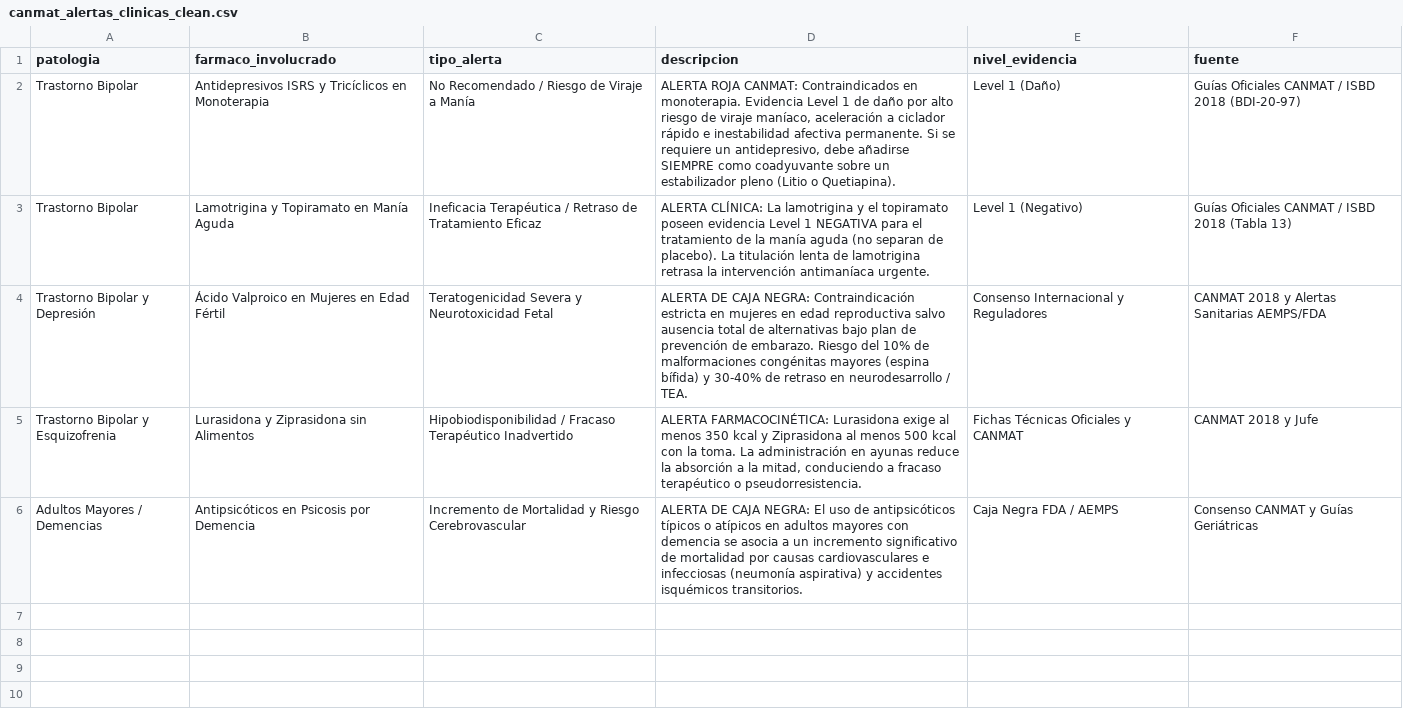
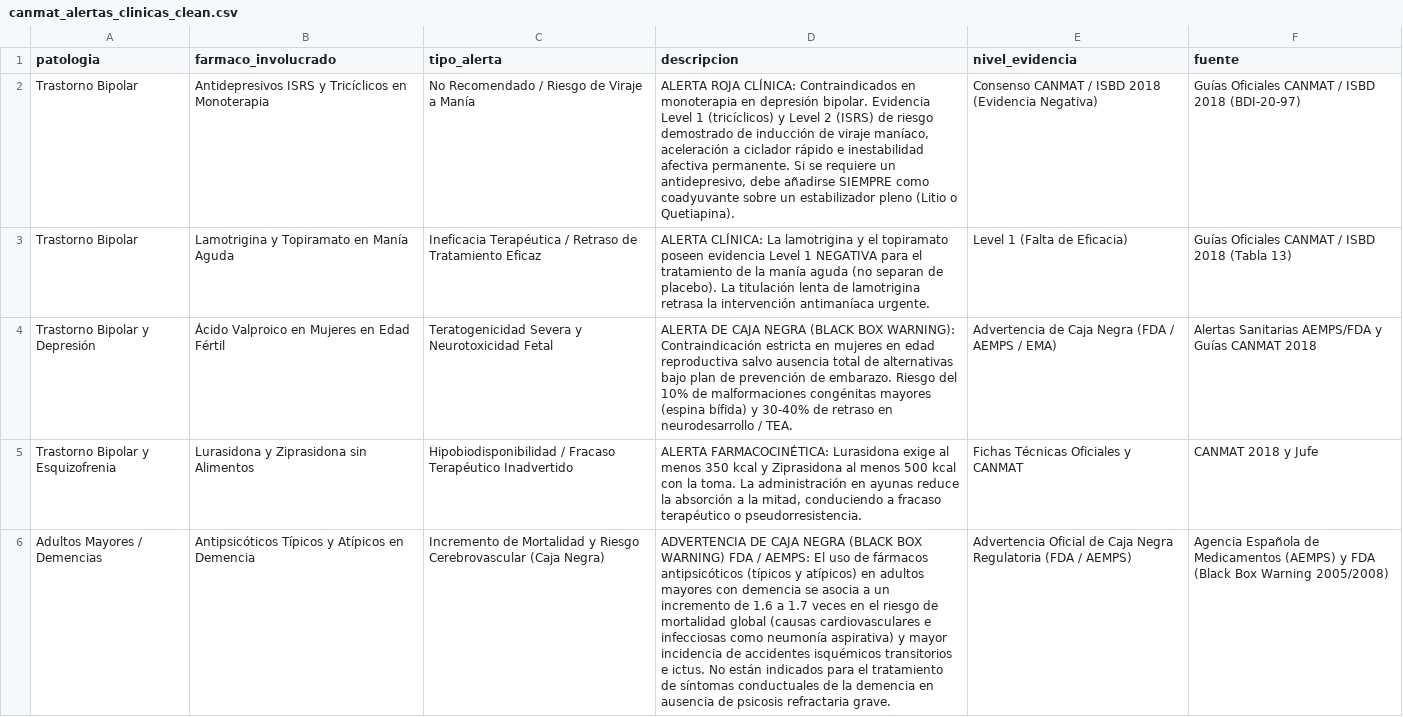
Before and after one commit to anacolinaarismendi/Sofia, a CSV file: data/processed/canmat_alertas_clinicas_clean.csv, drawn as a sheet; removed rows and columns are numbered as before the commit, all else as after; the diff names each change by its address in the sheet, - before the commit and + after, or states it on an @@ line.

```diff
--- a/data/processed/canmat_alertas_clinicas_clean.csv
+++ b/data/processed/canmat_alertas_clinicas_clean.csv
-D2 (descripcion): ALERTA ROJA CANMAT: Contraindicados en monoterapia. Evidencia Level 1 de daño por alto riesgo de viraje…
+D2 (descripcion): ALERTA ROJA CLÍNICA: Contraindicados en monoterapia en depresión bipolar. Evidencia Level 1 (tricíclicos) y Level 2 (ISRS) de riesgo demostrado de inducción de viraje…
-E2 (nivel_evidencia): Level 1 (Daño)
+E2 (nivel_evidencia): Consenso CANMAT / ISBD 2018 (Evidencia Negativa)
-E3 (nivel_evidencia): Level 1 (Negativo)
+E3 (nivel_evidencia): Level 1 (Falta de Eficacia)
-D4 (descripcion): …DE CAJA NEGRA: Contraindicación estricta…
+D4 (descripcion): …DE CAJA NEGRA (BLACK BOX WARNING): Contraindicación estricta…
-E4 (nivel_evidencia): Consenso Internacional y Reguladores
+E4 (nivel_evidencia): Advertencia de Caja Negra (FDA / AEMPS / EMA)
-F4 (fuente): CANMAT 2018 y Alertas Sanitarias AEMPS/FDA
+F4 (fuente): Alertas Sanitarias AEMPS/FDA y Guías CANMAT 2018
-row 6: Adultos Mayores / Demencias | Antipsicóticos en Psicosis por Demencia | Incremento de Mortalidad y Riesgo Cerebrovascular | ALERTA DE CAJA NEGRA: El uso de antipsicóticos típicos o atípicos en adultos mayores con demencia se asocia a un incremento significativo de mortalidad por causas cardiovasculares e infecciosas (neumonía aspirativa) y accidentes isquémicos transitorios. | Caja Negra FDA / AEMPS | Consenso CANMAT y Guías Geriátricas
+row 6: Adultos Mayores / Demencias | Antipsicóticos Típicos y Atípicos en Demencia | Incremento de Mortalidad y Riesgo Cerebrovascular (Caja Negra) | ADVERTENCIA DE CAJA NEGRA (BLACK BOX WARNING) FDA / AEMPS: El uso de fármacos antipsicóticos (típicos y atípicos) en adultos mayores con demencia se asocia a un incremento de 1.6 a 1.7 veces en el riesgo de mortalidad global (causas cardiovasculares e infecciosas como neumonía aspirativa) y mayor incidencia de accidentes isquémicos transitorios e ictus. No están indicados para el tratamiento de síntomas conductuales de la demencia en ausencia de psicosis refractaria grave. | Advertencia Oficial de Caja Negra Regulatoria (FDA / AEMPS) | Agencia Española de Medicamentos (AEMPS) y FDA (Black Box Warning 2005/2008)
```
Also changed, not shown: data/processed/canmat_recomendaciones_clean.csv, data/processed/stahl_eventos_adversos_clean.csv, 19 other files.
